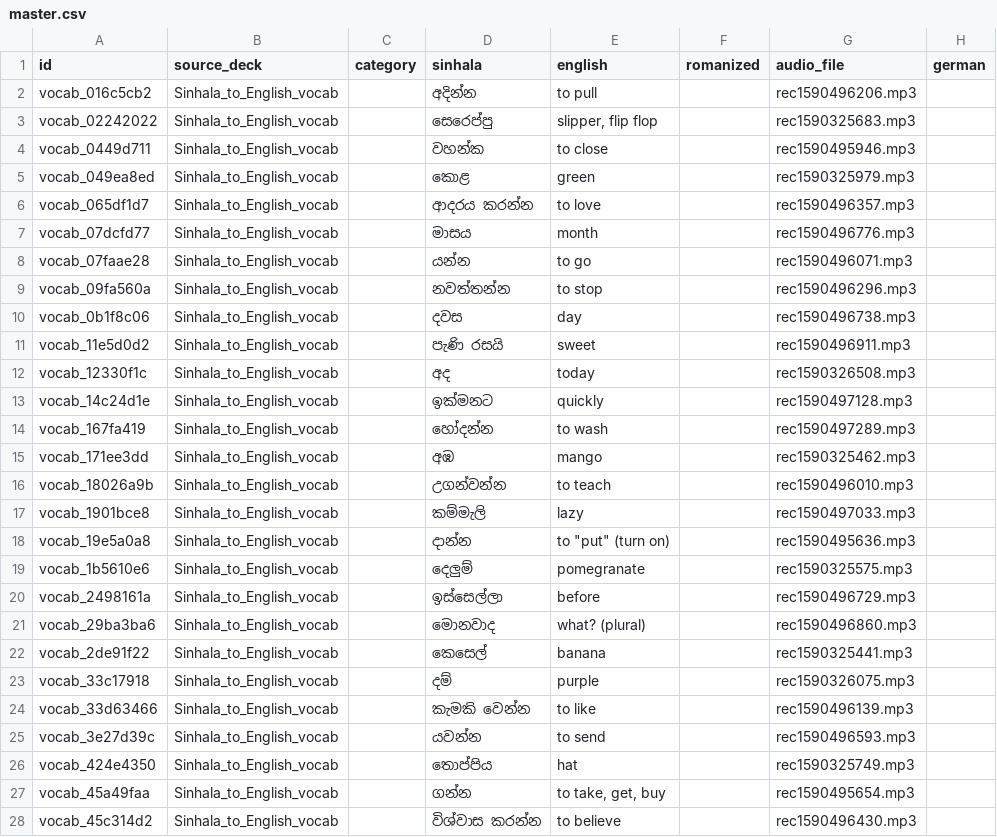
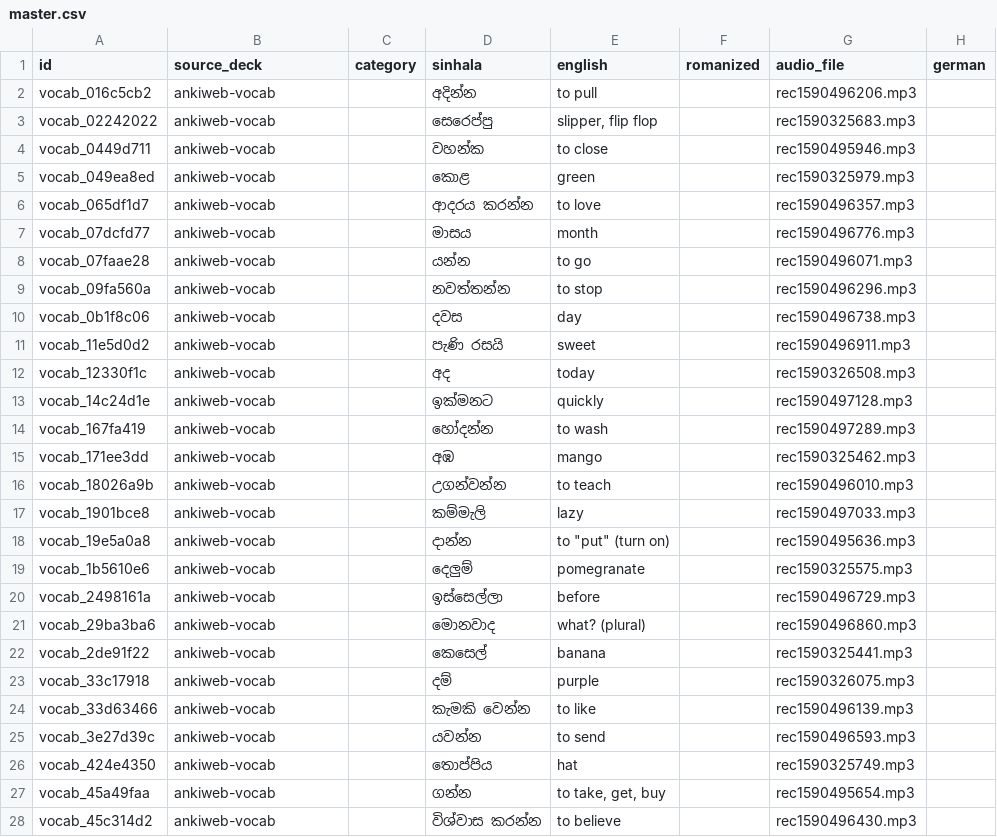
Before and after one commit to ratnanil/sinhala-flashcards, a CSV file: data/master.csv, drawn as a sheet; only a part is shown; the diff covers the shown part only.

Commit message:
Establish raw/ layer; rename sources to ankiweb-vocab and omniglot-phrases
- raw/anki/         ← anki/ (.apkg files)
- raw/audio/        ← data/*/audio/ (human recordings, per source)
- raw/html/         ← data/sinhalaphrases.html, data/ilovelanguages/

Renamed sources throughout:
  Sinhala_to_English_vocab → ankiweb-vocab
  sinhalaphrases           → omniglot-phrases

Added AnkiWeb deck provenance (ID 505727396, URL) and Omniglot URL to README.
Removed Cornell audio (not needed); noted as a future possibility in README.
export_apkg.py gains --audio-out flag so it writes audio directly to raw/audio/.
build_deck.py scans raw/audio/*/ for source recordings instead of data/*/audio/.

```diff
--- a/data/master.csv
+++ b/data/master.csv
@@ -1,28 +1,28 @@
 id,source_deck,category,sinhala,english,romanized,audio_file,german
-vocab_016c5cb2,Sinhala_to_English_vocab,,අදින්න,to pull,,rec1590496206.mp3,
-vocab_02242022,Sinhala_to_English_vocab,,සෙරෙප්පු,"slipper, flip flop",,rec1590325683.mp3,
-vocab_0449d711,Sinhala_to_English_vocab,,වහන්ක,to close,,rec1590495946.mp3,
-vocab_049ea8ed,Sinhala_to_English_vocab,,කොළ,green,,rec1590325979.mp3,
-vocab_065df1d7,Sinhala_to_English_vocab,,ආදරය කරන්න,to love,,rec1590496357.mp3,
-vocab_07dcfd77,Sinhala_to_English_vocab,,මාසය,month,,rec1590496776.mp3,
-vocab_07faae28,Sinhala_to_English_vocab,,යන්න,to go,,rec1590496071.mp3,
-vocab_09fa560a,Sinhala_to_English_vocab,,නවත්තන්න,to stop,,rec1590496296.mp3,
-vocab_0b1f8c06,Sinhala_to_English_vocab,,දවස,day,,rec1590496738.mp3,
-vocab_11e5d0d2,Sinhala_to_English_vocab,,පැණි රසයි,sweet,,rec1590496911.mp3,
-vocab_12330f1c,Sinhala_to_English_vocab,,අද,today,,rec1590326508.mp3,
-vocab_14c24d1e,Sinhala_to_English_vocab,,ඉක්මනට,quickly,,rec1590497128.mp3,
-vocab_167fa419,Sinhala_to_English_vocab,,හෝදන්න,to wash,,rec1590497289.mp3,
-vocab_171ee3dd,Sinhala_to_English_vocab,,අඹ,mango,,rec1590325462.mp3,
-vocab_18026a9b,Sinhala_to_English_vocab,,උගන්වන්න,to teach,,rec1590496010.mp3,
-vocab_1901bce8,Sinhala_to_English_vocab,,කම්මැලි,lazy,,rec1590497033.mp3,
-vocab_19e5a0a8,Sinhala_to_English_vocab,,දාන්න,"to ""put"" (turn on)",,rec1590495636.mp3,
-vocab_1b5610e6,Sinhala_to_English_vocab,,දෙලුම්,pomegranate,,rec1590325575.mp3,
-vocab_2498161a,Sinhala_to_English_vocab,,ඉස්සෙල්ලා,before,,rec1590496729.mp3,
-vocab_29ba3ba6,Sinhala_to_English_vocab,,මොනවාද,what? (plural),,rec1590496860.mp3,
-vocab_2de91f22,Sinhala_to_English_vocab,,කෙසෙල්,banana,,rec1590325441.mp3,
-vocab_33c17918,Sinhala_to_English_vocab,,දම්,purple,,rec1590326075.mp3,
-vocab_33d63466,Sinhala_to_English_vocab,,කැමකි වෙන්න,to like,,rec1590496139.mp3,
-vocab_3e27d39c,Sinhala_to_English_vocab,,යවන්න,to send,,rec1590496593.mp3,
-vocab_424e4350,Sinhala_to_English_vocab,,තොප්පිය,hat,,rec1590325749.mp3,
-vocab_45a49faa,Sinhala_to_English_vocab,,ගන්න,"to take, get, buy",,rec1590495654.mp3,
-vocab_45c314d2,Sinhala_to_English_vocab,,විශ්වාස කරන්න,to believe,,rec1590496430.mp3,
+vocab_016c5cb2,ankiweb-vocab,,අදින්න,to pull,,rec1590496206.mp3,
+vocab_02242022,ankiweb-vocab,,සෙරෙප්පු,"slipper, flip flop",,rec1590325683.mp3,
+vocab_0449d711,ankiweb-vocab,,වහන්ක,to close,,rec1590495946.mp3,
+vocab_049ea8ed,ankiweb-vocab,,කොළ,green,,rec1590325979.mp3,
+vocab_065df1d7,ankiweb-vocab,,ආදරය කරන්න,to love,,rec1590496357.mp3,
+vocab_07dcfd77,ankiweb-vocab,,මාසය,month,,rec1590496776.mp3,
+vocab_07faae28,ankiweb-vocab,,යන්න,to go,,rec1590496071.mp3,
+vocab_09fa560a,ankiweb-vocab,,නවත්තන්න,to stop,,rec1590496296.mp3,
+vocab_0b1f8c06,ankiweb-vocab,,දවස,day,,rec1590496738.mp3,
+vocab_11e5d0d2,ankiweb-vocab,,පැණි රසයි,sweet,,rec1590496911.mp3,
+vocab_12330f1c,ankiweb-vocab,,අද,today,,rec1590326508.mp3,
+vocab_14c24d1e,ankiweb-vocab,,ඉක්මනට,quickly,,rec1590497128.mp3,
+vocab_167fa419,ankiweb-vocab,,හෝදන්න,to wash,,rec1590497289.mp3,
+vocab_171ee3dd,ankiweb-vocab,,අඹ,mango,,rec1590325462.mp3,
+vocab_18026a9b,ankiweb-vocab,,උගන්වන්න,to teach,,rec1590496010.mp3,
+vocab_1901bce8,ankiweb-vocab,,කම්මැලි,lazy,,rec1590497033.mp3,
+vocab_19e5a0a8,ankiweb-vocab,,දාන්න,"to ""put"" (turn on)",,rec1590495636.mp3,
+vocab_1b5610e6,ankiweb-vocab,,දෙලුම්,pomegranate,,rec1590325575.mp3,
+vocab_2498161a,ankiweb-vocab,,ඉස්සෙල්ලා,before,,rec1590496729.mp3,
+vocab_29ba3ba6,ankiweb-vocab,,මොනවාද,what? (plural),,rec1590496860.mp3,
+vocab_2de91f22,ankiweb-vocab,,කෙසෙල්,banana,,rec1590325441.mp3,
+vocab_33c17918,ankiweb-vocab,,දම්,purple,,rec1590326075.mp3,
+vocab_33d63466,ankiweb-vocab,,කැමකි වෙන්න,to like,,rec1590496139.mp3,
+vocab_3e27d39c,ankiweb-vocab,,යවන්න,to send,,rec1590496593.mp3,
+vocab_424e4350,ankiweb-vocab,,තොප්පිය,hat,,rec1590325749.mp3,
+vocab_45a49faa,ankiweb-vocab,,ගන්න,"to take, get, buy",,rec1590495654.mp3,
+vocab_45c314d2,ankiweb-vocab,,විශ්වාස කරන්න,to believe,,rec1590496430.mp3,
```
Also changed, not shown: 152 edited cells elsewhere in this file, 48 other files.
